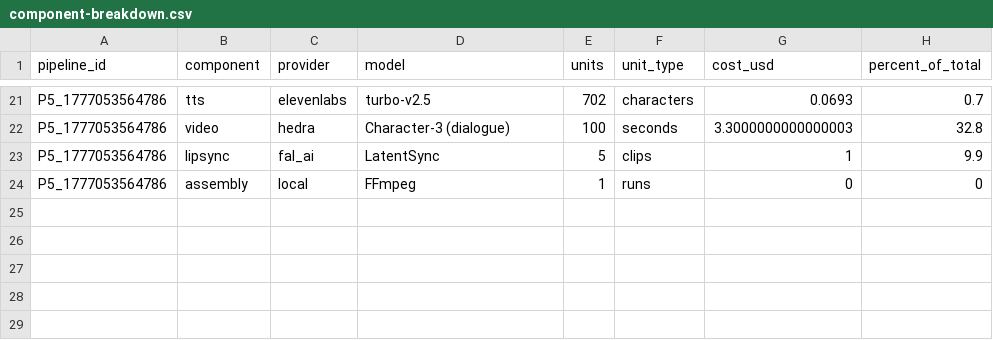
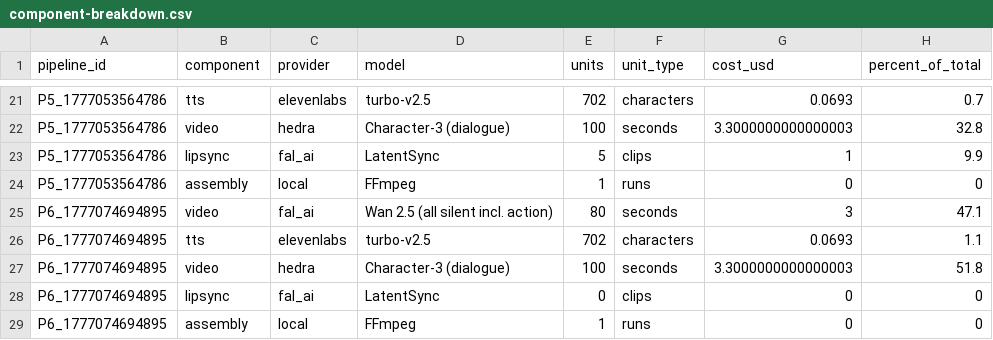
Before and after one commit to HassanImtiaz09/Awakli.ai, a CSV file: server/benchmarks/report/component-breakdown.csv, drawn as a sheet; only a part is shown, gaps mark what is left out; the diff names each change by its address in the sheet, - before the commit and + after, or states it on an @@ line.

```diff
--- a/server/benchmarks/report/component-breakdown.csv
+++ b/server/benchmarks/report/component-breakdown.csv
+row 25: P6_1777074694895 | video | fal_ai | Wan 2.5 (all silent incl. action) | 80 | seconds | 3 | 47.1
+row 26: P6_1777074694895 | tts | elevenlabs | turbo-v2.5 | 702 | characters | 0.0693 | 1.1
+row 27: P6_1777074694895 | video | hedra | Character-3 (dialogue) | 100 | seconds | 3.3000000000000003 | 51.8
+row 28: P6_1777074694895 | lipsync | fal_ai | LatentSync | 0 | clips | 0 | 0
+row 29: P6_1777074694895 | assembly | local | FFmpeg | 1 | runs | 0 | 0
```
Also changed, not shown: server/benchmarks/report/pipeline-results.csv, 7 other files.
